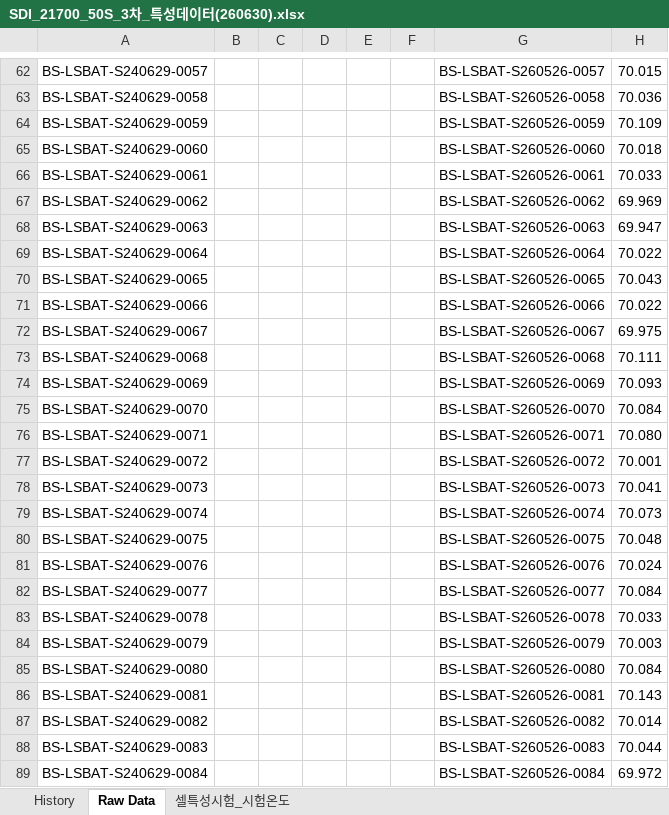
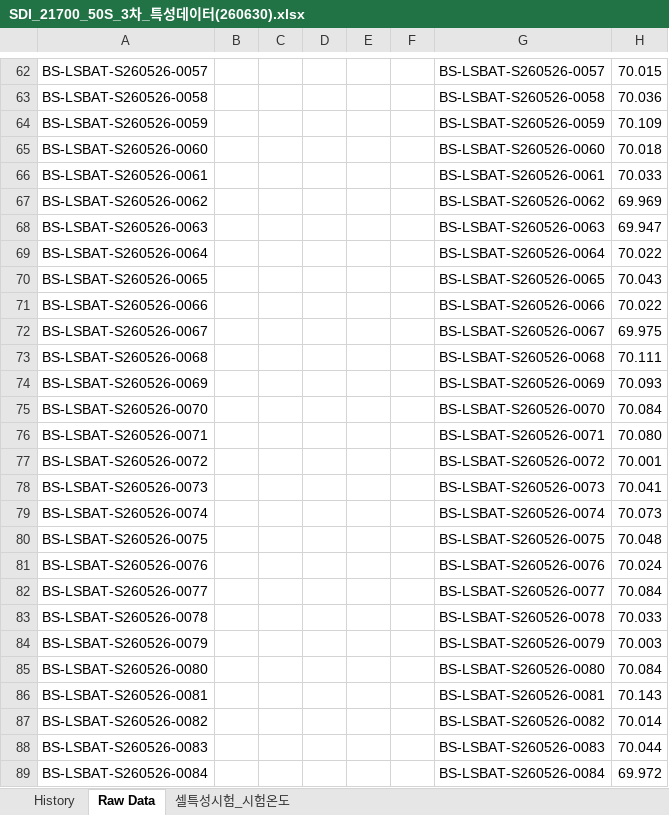
Before and after one commit to bnctekslack/LSBAT_CS, an Excel workbook: RawData/SDI_21700_50S_3차_특성데이터(260630).xlsx, sheet Raw Data, drawn as a sheet; only a part is shown, gaps mark what is left out; values as stored, in another font and other column widths than the file's, no borders; table styles not drawn; the diff covers the shown part only; the diff names each change by its address in the sheet, - before the commit and + after, or states it on an @@ line.

```diff
--- a/RawData/SDI_21700_50S_3차_특성데이터(260630).xlsx (sheet Raw Data)
+++ b/RawData/SDI_21700_50S_3차_특성데이터(260630).xlsx (sheet Raw Data)
-A62: BS-LSBAT-S240629-0057
+A62: BS-LSBAT-S260526-0057
-A63: BS-LSBAT-S240629-0058
+A63: BS-LSBAT-S260526-0058
-A64: BS-LSBAT-S240629-0059
+A64: BS-LSBAT-S260526-0059
-A65: BS-LSBAT-S240629-0060
+A65: BS-LSBAT-S260526-0060
-A66: BS-LSBAT-S240629-0061
+A66: BS-LSBAT-S260526-0061
-A67: BS-LSBAT-S240629-0062
+A67: BS-LSBAT-S260526-0062
-A68: BS-LSBAT-S240629-0063
+A68: BS-LSBAT-S260526-0063
-A69: BS-LSBAT-S240629-0064
+A69: BS-LSBAT-S260526-0064
-A70: BS-LSBAT-S240629-0065
+A70: BS-LSBAT-S260526-0065
-A71: BS-LSBAT-S240629-0066
+A71: BS-LSBAT-S260526-0066
-A72: BS-LSBAT-S240629-0067
+A72: BS-LSBAT-S260526-0067
-A73: BS-LSBAT-S240629-0068
+A73: BS-LSBAT-S260526-0068
-A74: BS-LSBAT-S240629-0069
+A74: BS-LSBAT-S260526-0069
-A75: BS-LSBAT-S240629-0070
+A75: BS-LSBAT-S260526-0070
-A76: BS-LSBAT-S240629-0071
+A76: BS-LSBAT-S260526-0071
-A77: BS-LSBAT-S240629-0072
+A77: BS-LSBAT-S260526-0072
-A78: BS-LSBAT-S240629-0073
+A78: BS-LSBAT-S260526-0073
-A79: BS-LSBAT-S240629-0074
+A79: BS-LSBAT-S260526-0074
-A80: BS-LSBAT-S240629-0075
+A80: BS-LSBAT-S260526-0075
-A81: BS-LSBAT-S240629-0076
+A81: BS-LSBAT-S260526-0076
-A82: BS-LSBAT-S240629-0077
+A82: BS-LSBAT-S260526-0077
-A83: BS-LSBAT-S240629-0078
+A83: BS-LSBAT-S260526-0078
-A84: BS-LSBAT-S240629-0079
+A84: BS-LSBAT-S260526-0079
-A85: BS-LSBAT-S240629-0080
+A85: BS-LSBAT-S260526-0080
-A86: BS-LSBAT-S240629-0081
+A86: BS-LSBAT-S260526-0081
-A87: BS-LSBAT-S240629-0082
+A87: BS-LSBAT-S260526-0082
-A88: BS-LSBAT-S240629-0083
+A88: BS-LSBAT-S260526-0083
-A89: BS-LSBAT-S240629-0084
+A89: BS-LSBAT-S260526-0084
```
Also changed, not shown: 1012 edited cells elsewhere in this sheet.
